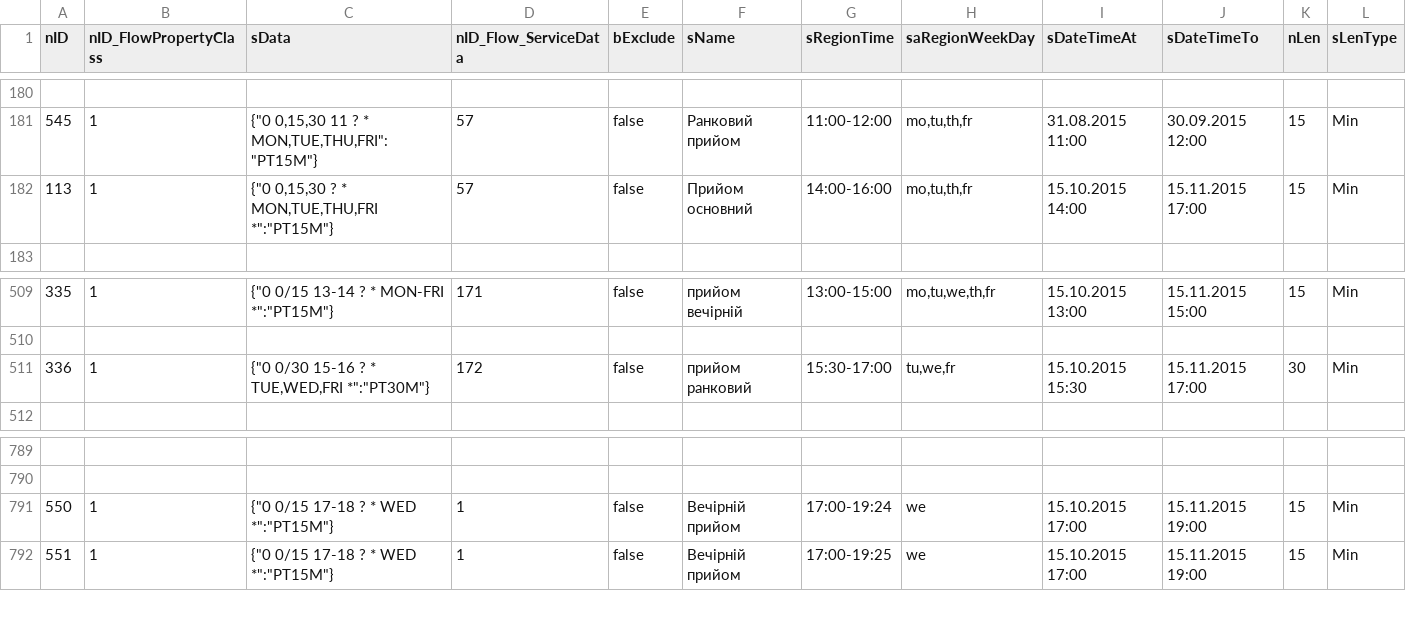
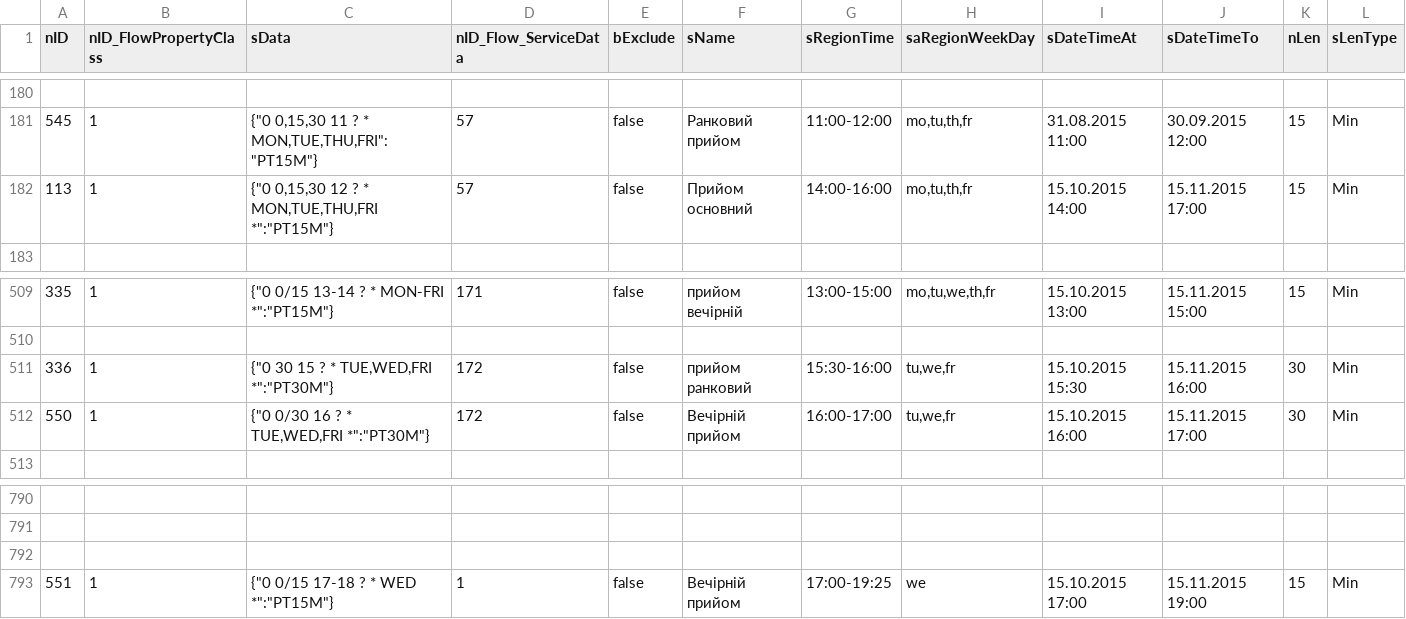
Before and after one commit to iGov-UA/i, a CSV file: wf-base/src/main/resources/data/prod/FlowProperty.csv, drawn as a sheet; only a part is shown, gaps mark what is left out.

```diff
--- a/wf-base/src/main/resources/data/prod/FlowProperty.csv
+++ b/wf-base/src/main/resources/data/prod/FlowProperty.csv
@@ -181,3 +181,3 @@ nID;nID_FlowPropertyClass;sData;nID_Flow_ServiceData;bExclude;sName;sRegionTime;
 545;1;"{""0 0,15,30 11 ? * MON,TUE,THU,FRI"":""PT15M""}";57;false;Ранковий прийом;11:00-12:00;mo,tu,th,fr;31.08.2015 11:00;30.09.2015 12:00;15;Min
-113;1;"{""0 0,15,30 ? * MON,TUE,THU,FRI *"":""PT15M""}";57;false;Прийом основний;14:00-16:00;mo,tu,th,fr;15.10.2015 14:00;15.11.2015 17:00;15;Min
+113;1;"{""0 0,15,30 12 ? * MON,TUE,THU,FRI *"":""PT15M""}";57;false;Прийом основний;14:00-16:00;mo,tu,th,fr;15.10.2015 14:00;15.11.2015 17:00;15;Min
 
@@ -510,3 +510,4 @@ nID;nID_FlowPropertyClass;sData;nID_Flow_ServiceData;bExclude;sName;sRegionTime;
 
-336;1;"{""0 0/30 15-16 ? * TUE,WED,FRI *"":""PT30M""}";172;false;прийом ранковий;15:30-17:00;tu,we,fr;15.10.2015 15:30;15.11.2015 17:00;30;Min
+336;1;"{""0 30 15 ? * TUE,WED,FRI *"":""PT30M""}";172;false;прийом ранковий;15:30-16:00;tu,we,fr;15.10.2015 15:30;15.11.2015 16:00;30;Min
+550;1;"{""0 0/30 16 ? * TUE,WED,FRI *"":""PT30M""}";172;false;Вечірній прийом;16:00-17:00;tu,we,fr;15.10.2015 16:00;15.11.2015 17:00;30;Min
 
@@ -790,3 +791,3 @@ nID;nID_FlowPropertyClass;sData;nID_Flow_ServiceData;bExclude;sName;sRegionTime;
 
-550;1;"{""0 0/15 17-18 ? * WED *"":""PT15M""}";1;false;Вечірній прийом;17:00-19:24;we;15.10.2015 17:00;15.11.2015 19:00;15;Min
+
 551;1;"{""0 0/15 17-18 ? * WED *"":""PT15M""}";1;false;Вечірній прийом;17:00-19:25;we;15.10.2015 17:00;15.11.2015 19:00;15;Min
```
Also changed, not shown: wf-central/src/main/resources/data/prod/SubjectOrganJoin.csv, 1 other file.
